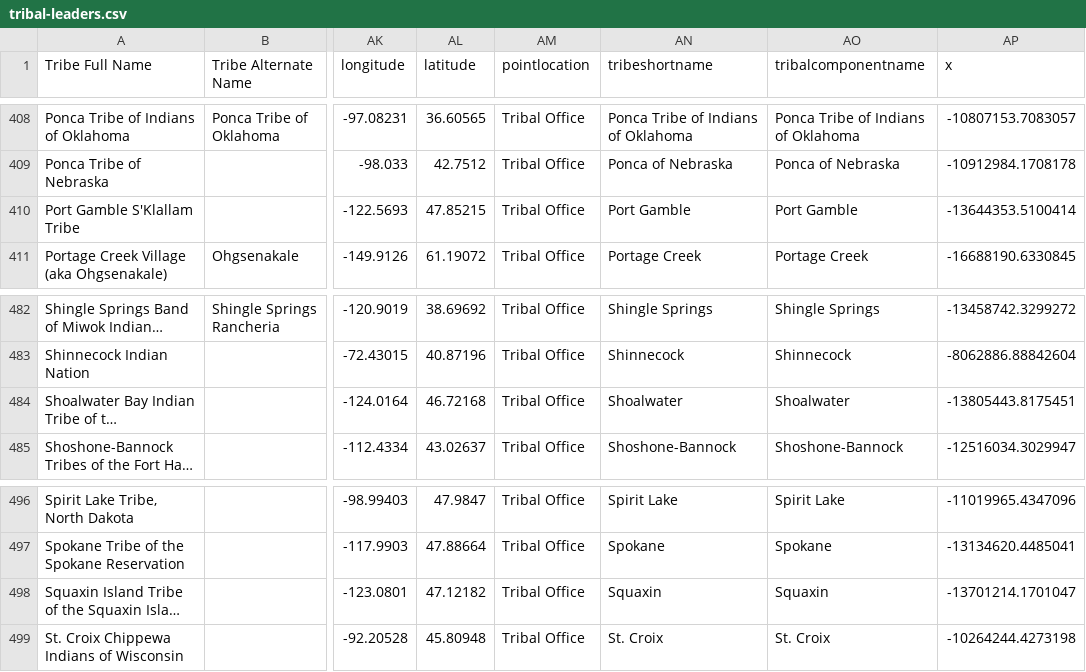
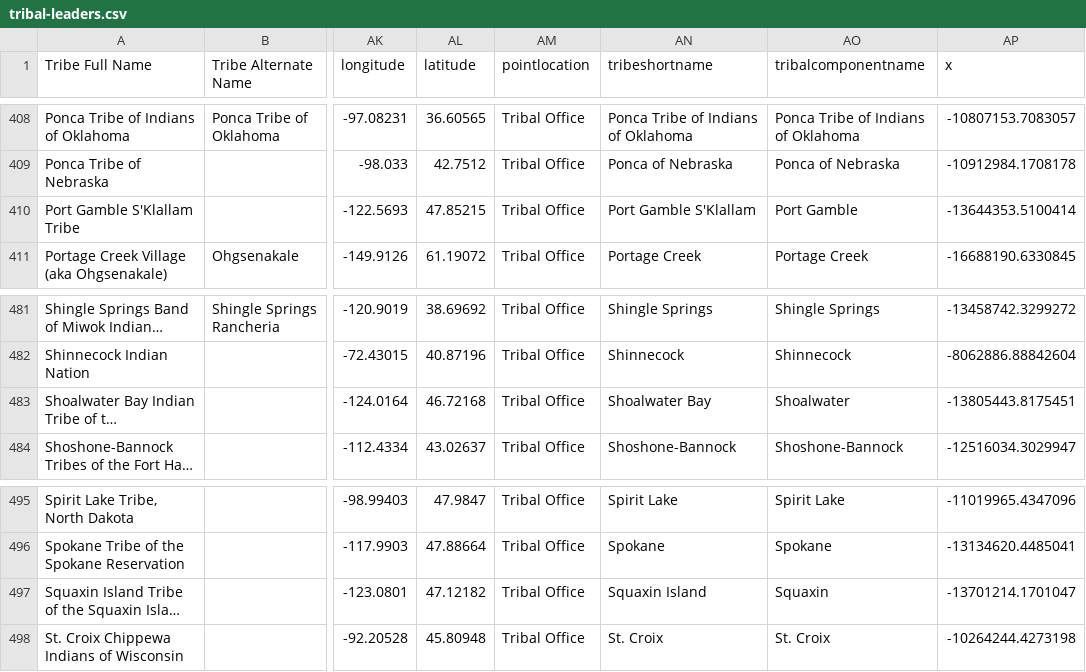
Before and after one commit to cisagov/flat-tribal-leaders, a CSV file: tribal-leaders.csv, drawn as a sheet; only a part is shown, gaps mark what is left out; long unchanged cells end in …; addresses are those after the commit; the diff covers the shown part only; the diff names each change by its address in the sheet, - before the commit and + after, or states it on an @@ line.

```diff
--- a/tribal-leaders.csv
+++ b/tribal-leaders.csv
-AN410 (tribeshortname): Port Gamble
+AN410 (tribeshortname): Port Gamble S'Klallam
-AN483 (tribeshortname): Shoalwater
+AN483 (tribeshortname): Shoalwater Bay
-AN497 (tribeshortname): Squaxin
+AN497 (tribeshortname): Squaxin Island
```
Also changed, not shown: 1 removed row and 11 edited cells elsewhere in this file.
